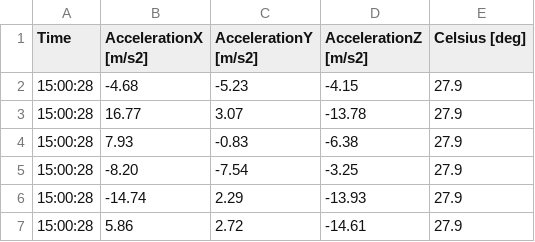
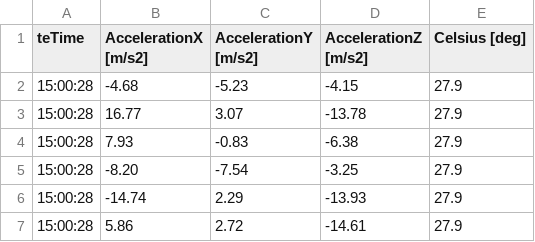
Before and after one commit to Ayman-tron/capstone, a CSV file: actual_test/sensor_a/ACC_F232_2023_03_28_15_00_28.csv, drawn as a sheet; only a part is shown.

```diff
--- a/actual_test/sensor_a/ACC_F232_2023_03_28_15_00_28.csv
+++ b/actual_test/sensor_a/ACC_F232_2023_03_28_15_00_28.csv
@@ -1,2 +1,2 @@
-Time,AccelerationX [m/s2],AccelerationY [m/s2],AccelerationZ [m/s2],Celsius [deg]
+teTime,AccelerationX [m/s2],AccelerationY [m/s2],AccelerationZ [m/s2],Celsius [deg]
 15:00:28,-4.68,-5.23,-4.15,27.9
```
Also changed, not shown: 3 other files.
